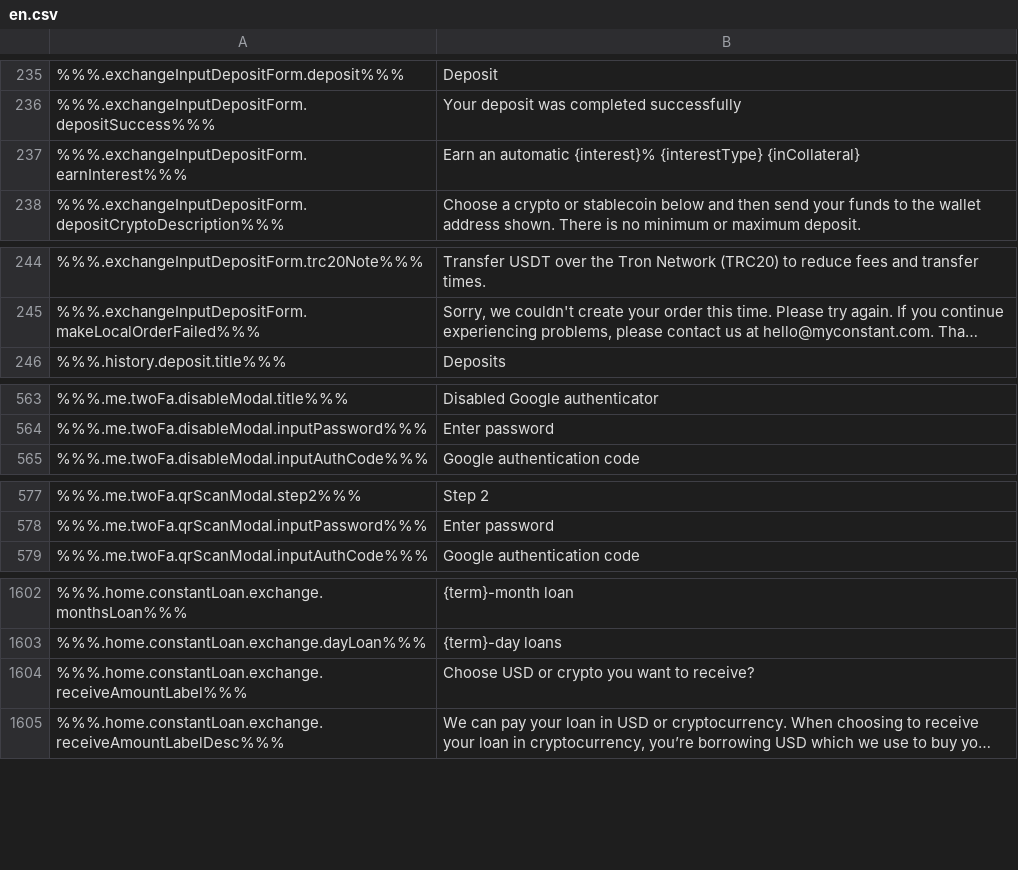
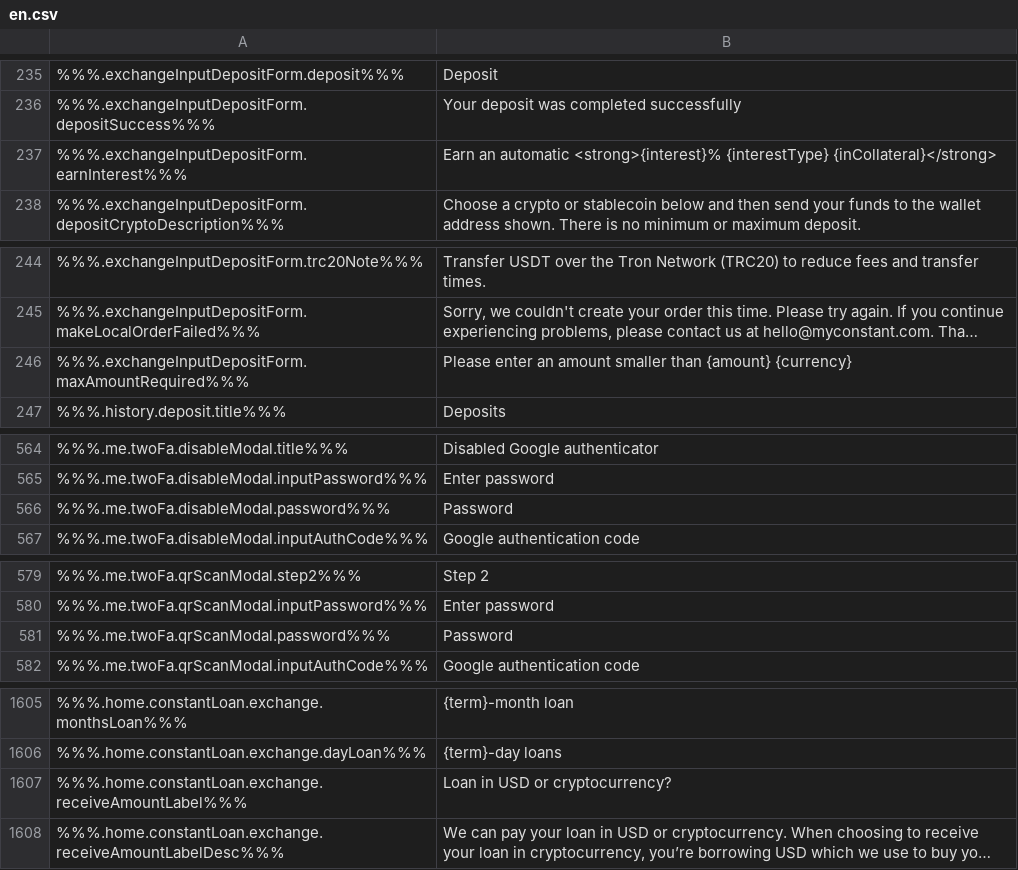
Before and after one commit to constant-money/constant-web-i18n, a CSV file: store/en.csv, drawn as a sheet; only a part is shown, gaps mark what is left out; long unchanged cells end in …; addresses are those after the commit; the diff covers the shown part only; the diff names each change by its address in the sheet, - before the commit and + after, or states it on an @@ line.

```diff
--- a/store/en.csv
+++ b/store/en.csv
-B237: …an automatic {interest}% {interestType} {inCollateral}
+B237: …an automatic <strong>{interest}% {interestType} {inCollateral}</strong>
+row 246: %%%.exchangeInputDepositForm.maxAmountRequired%%% | Please enter an amount smaller than {amount} {currency}
+row 566: %%%.me.twoFa.disableModal.password%%% | Password
+row 581: %%%.me.twoFa.qrScanModal.password%%% | Password
-B1607: Choose USD or crypto you want to receive?
+B1607: Loan in USD or cryptocurrency?
```
Also changed, not shown: 4 edited cells elsewhere in this file, 2 other files.
